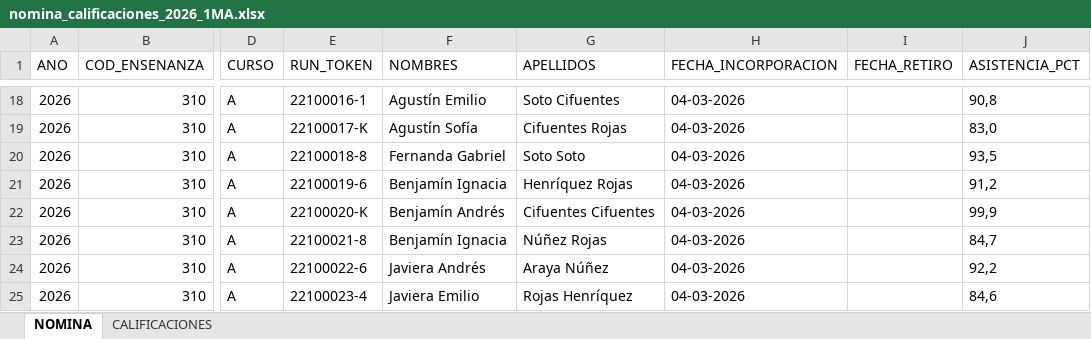
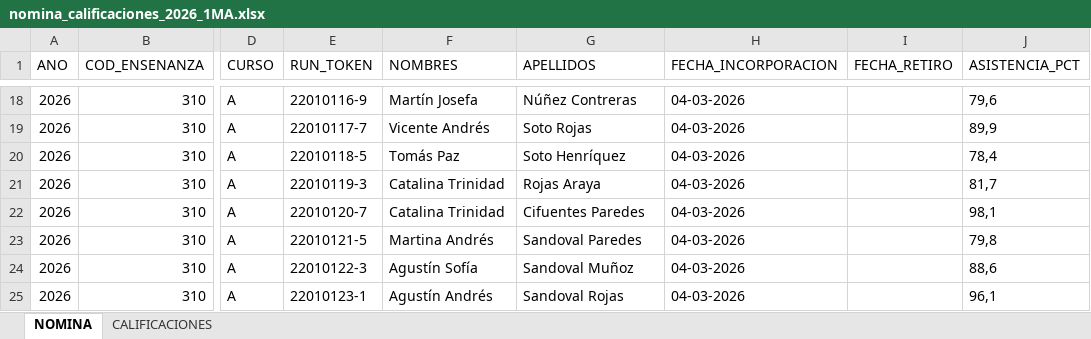
Before and after one commit to FelipeCatalann/plataforma-web-academica, an Excel workbook: Fase 2/Evidencias Proyecto/Evidencias de sistema Aplicación/sape-css/storage/app/sinteticos/nomina_calificaciones_2026_1MA.xlsx, sheet NOMINA, drawn as a sheet; only a part is shown, gaps mark what is left out; values as stored, in another font and other column widths than the file's, no borders; the diff covers the shown part only; the diff names each change by its address in the sheet, - before the commit and + after, or states it on an @@ line.

```diff
--- a/Fase 2/Evidencias Proyecto/Evidencias de sistema Aplicación/sape-css/storage/app/sinteticos/nomina_calificaciones_2026_1MA.xlsx (sheet NOMINA)
+++ b/Fase 2/Evidencias Proyecto/Evidencias de sistema Aplicación/sape-css/storage/app/sinteticos/nomina_calificaciones_2026_1MA.xlsx (sheet NOMINA)
-E18 (RUN_TOKEN): 22100016-1
+E18 (RUN_TOKEN): 22010116-9
-F18 (NOMBRES): Agustín Emilio
+F18 (NOMBRES): Martín Josefa
-G18 (APELLIDOS): Soto Cifuentes
+G18 (APELLIDOS): Núñez Contreras
-J18 (ASISTENCIA_PCT): 90,8
+J18 (ASISTENCIA_PCT): 79,6
-E19 (RUN_TOKEN): 22100017-K
+E19 (RUN_TOKEN): 22010117-7
-F19 (NOMBRES): Agustín Sofía
+F19 (NOMBRES): Vicente Andrés
-G19 (APELLIDOS): Cifuentes Rojas
+G19 (APELLIDOS): Soto Rojas
-J19 (ASISTENCIA_PCT): 83,0
+J19 (ASISTENCIA_PCT): 89,9
-E20 (RUN_TOKEN): 22100018-8
+E20 (RUN_TOKEN): 22010118-5
-F20 (NOMBRES): Fernanda Gabriel
+F20 (NOMBRES): Tomás Paz
-G20 (APELLIDOS): Soto Soto
+G20 (APELLIDOS): Soto Henríquez
-J20 (ASISTENCIA_PCT): 93,5
+J20 (ASISTENCIA_PCT): 78,4
-E21 (RUN_TOKEN): 22100019-6
+E21 (RUN_TOKEN): 22010119-3
-F21 (NOMBRES): Benjamín Ignacia
+F21 (NOMBRES): Catalina Trinidad
-G21 (APELLIDOS): Henríquez Rojas
+G21 (APELLIDOS): Rojas Araya
-J21 (ASISTENCIA_PCT): 91,2
+J21 (ASISTENCIA_PCT): 81,7
-E22 (RUN_TOKEN): 22100020-K
+E22 (RUN_TOKEN): 22010120-7
-F22 (NOMBRES): Benjamín Andrés
+F22 (NOMBRES): Catalina Trinidad
-G22 (APELLIDOS): Cifuentes Cifuentes
+G22 (APELLIDOS): Cifuentes Paredes
-J22 (ASISTENCIA_PCT): 99,9
+J22 (ASISTENCIA_PCT): 98,1
-E23 (RUN_TOKEN): 22100021-8
+E23 (RUN_TOKEN): 22010121-5
-F23 (NOMBRES): Benjamín Ignacia
+F23 (NOMBRES): Martina Andrés
-G23 (APELLIDOS): Núñez Rojas
+G23 (APELLIDOS): Sandoval Paredes
-J23 (ASISTENCIA_PCT): 84,7
+J23 (ASISTENCIA_PCT): 79,8
-E24 (RUN_TOKEN): 22100022-6
+E24 (RUN_TOKEN): 22010122-3
-F24 (NOMBRES): Javiera Andrés
+F24 (NOMBRES): Agustín Sofía
-G24 (APELLIDOS): Araya Núñez
+G24 (APELLIDOS): Sandoval Muñoz
-J24 (ASISTENCIA_PCT): 92,2
+J24 (ASISTENCIA_PCT): 88,6
-E25 (RUN_TOKEN): 22100023-4
+E25 (RUN_TOKEN): 22010123-1
-F25 (NOMBRES): Javiera Emilio
+F25 (NOMBRES): Agustín Andrés
-G25 (APELLIDOS): Rojas Henríquez
+G25 (APELLIDOS): Sandoval Rojas
-J25 (ASISTENCIA_PCT): 84,6
+J25 (ASISTENCIA_PCT): 96,1
```
Also changed, not shown: 7 removed rows and 107 edited cells elsewhere in this sheet, sheet CALIFICACIONES, Fase 2/Evidencias Proyecto/Evidencias de sistema Aplicación/sape-css/storage/app/sinteticos/nomina_calificaciones_2026_1MB.xlsx, 33 other files.
